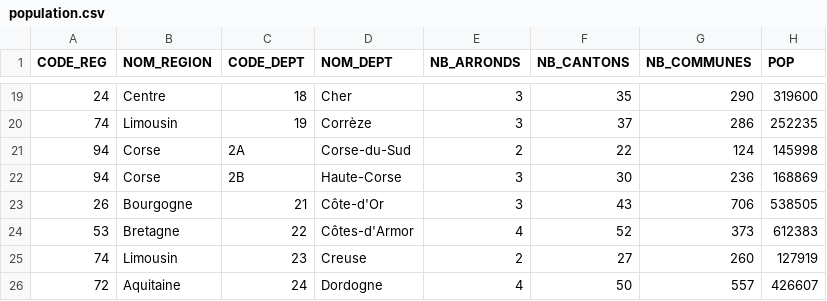
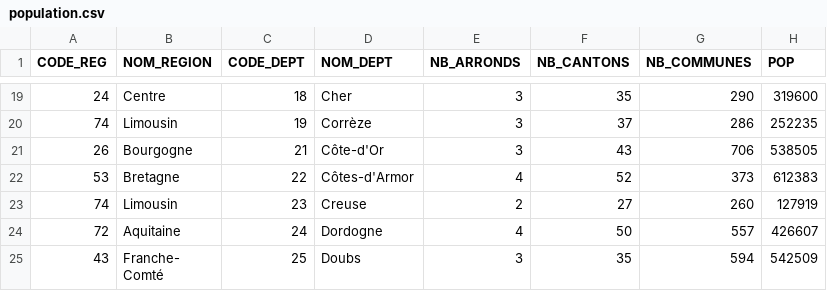
Before and after one commit to Capybaroi/dataviz, a CSV file: population.csv, drawn as a sheet; only a part is shown, gaps mark what is left out; the shorter side is filled out with more unchanged rows; the diff names each change by its address in the sheet, - before the commit and + after, or states it on an @@ line.

Commit message:
Update population.csv

```diff
--- a/population.csv
+++ b/population.csv
-row 21: 94 | Corse | 2A | Corse-du-Sud | 2 | 22 | 124 | 145998
-row 22: 94 | Corse | 2B | Haute-Corse | 3 | 30 | 236 | 168869
```
